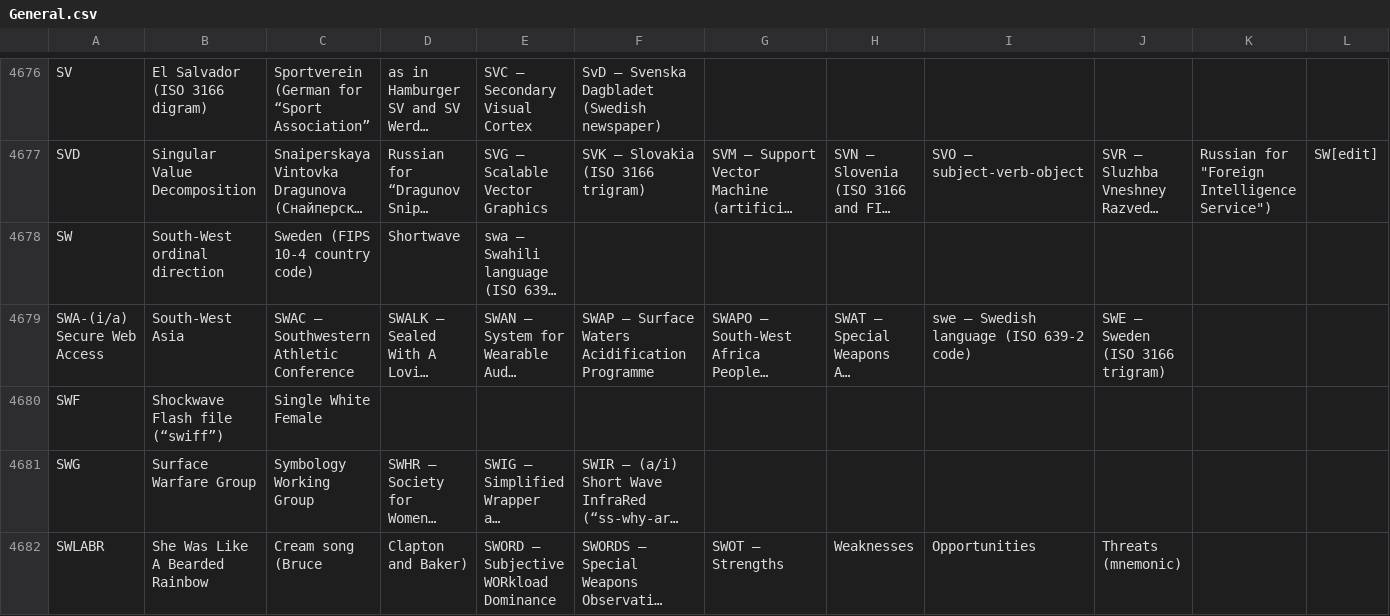
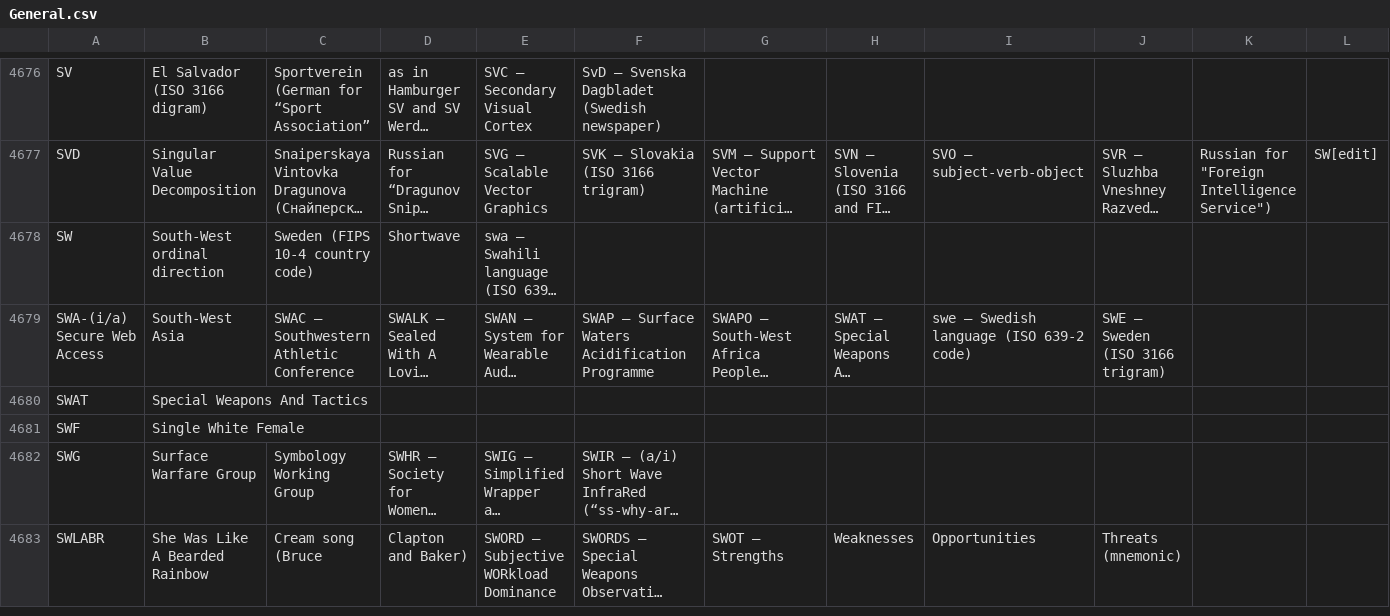
Before and after one commit to fleschutz/talk2windows, a CSV file: data/abbr/General.csv, drawn as a sheet; only a part is shown, gaps mark what is left out; long unchanged cells end in …; addresses are those after the commit; rows hold the shown columns only; the diff names each change by its address in the sheet, - before the commit and + after, or states it on an @@ line.

```diff
--- a/data/abbr/General.csv
+++ b/data/abbr/General.csv
+row 4680: SWAT | Special Weapons And Tactics
-B4681: Shockwave Flash file (“swiff”)
+B4681: Single White Female
-C4681: Single White Female
+C4681: (empty)
```
Also changed, not shown: data/abbr/Computing.csv.
